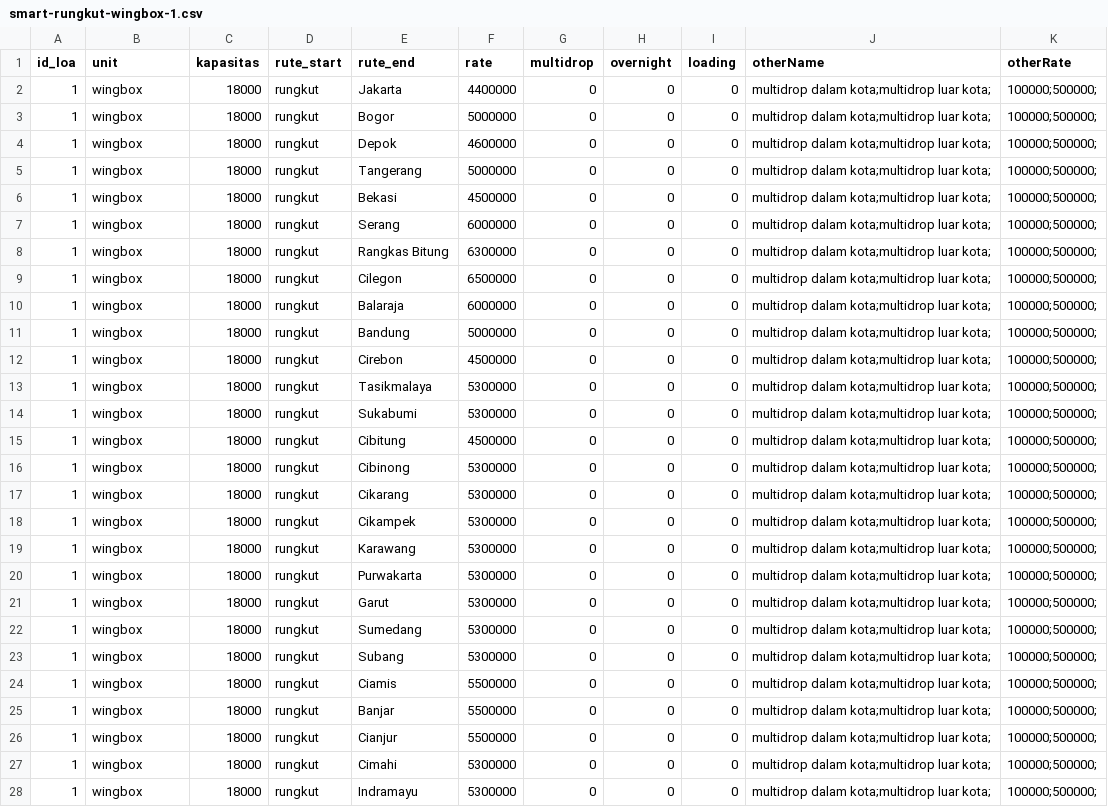
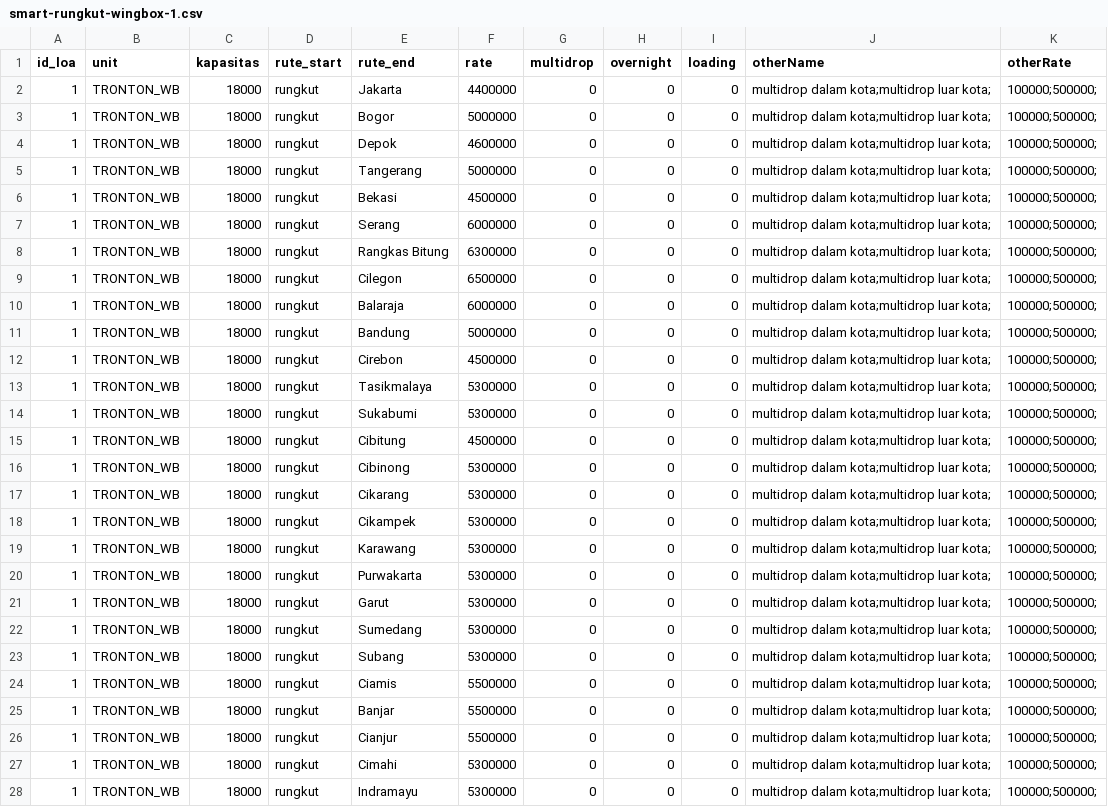
Before and after one commit to michaeltenoyo-linc/linc-report, a CSV file: reference/loa/transport/smart-rungkut-wingbox-1.csv, drawn as a sheet; only a part is shown; the diff covers the shown part only; the diff names each change by its address in the sheet, - before the commit and + after, or states it on an @@ line.

Commit message:
fix wb unit data loa local + cross compare frontend

```diff
--- a/reference/loa/transport/smart-rungkut-wingbox-1.csv
+++ b/reference/loa/transport/smart-rungkut-wingbox-1.csv
-B2:B28 (unit): wingbox
+B2:B28 (unit): TRONTON_WB
```
Also changed, not shown: 56 edited cells elsewhere in this file, reference/loa/transport/smart-mt-2.csv, 4 other files.
